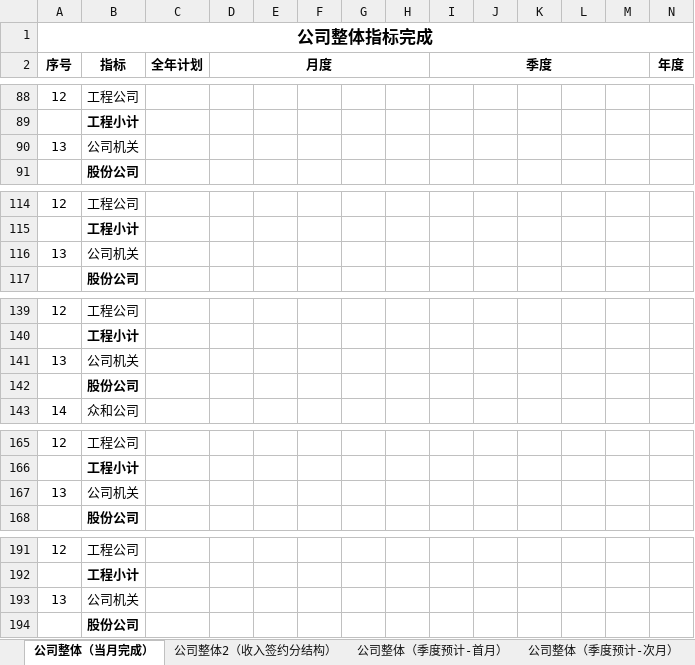
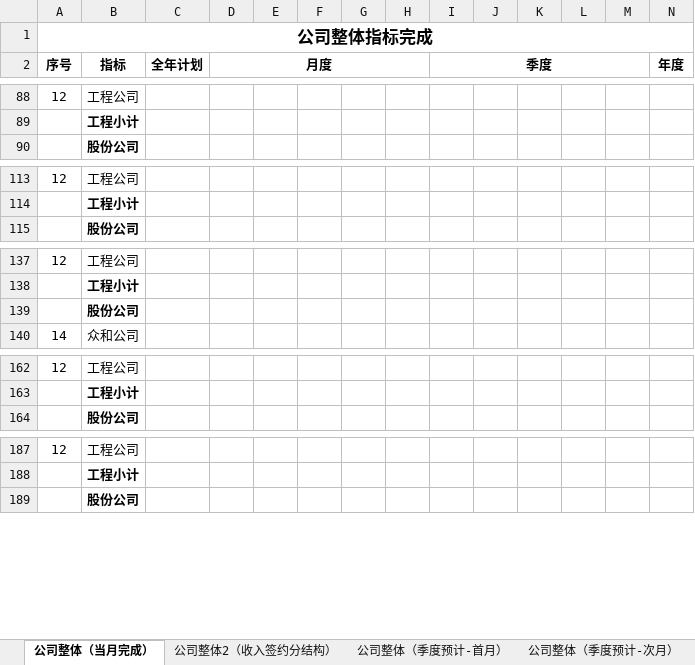
Before and after one commit to Patrick-Wang/TBEA_Repo, an Excel workbook: TBEA/BusinessPerformance/Documentation/经营数据平台-指标/公司整体需求.xlsx, sheet 公司整体（当月完成）, drawn as a sheet; only a part is shown, gaps mark what is left out; values as stored, in another font and other column widths than the file's, no borders; rows hold the shown columns only; the diff names each change by its address in the sheet, - before the commit and + after, or states it on an @@ line.

```diff
--- a/TBEA/BusinessPerformance/Documentation/经营数据平台-指标/公司整体需求.xlsx (sheet 公司整体（当月完成）)
+++ b/TBEA/BusinessPerformance/Documentation/经营数据平台-指标/公司整体需求.xlsx (sheet 公司整体（当月完成）)
-row 90: 13 | 公司机关
-row 116: 13 | 公司机关
-row 141: 13 | 公司机关
-row 167: 13 | 公司机关
-row 193: 13 | 公司机关
```
Also changed, not shown: 2 other files.
